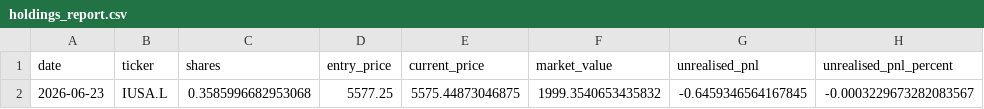
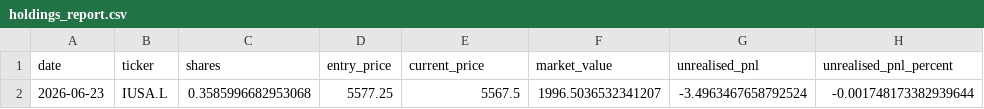
Before and after one commit to garnerquant/garner-quant, a CSV file: holdings_report.csv, drawn as a sheet.

```diff
--- a/holdings_report.csv
+++ b/holdings_report.csv
@@ -1,2 +1,2 @@
 date,ticker,shares,entry_price,current_price,market_value,unrealised_pnl,unrealised_pnl_percent
-2026-06-23,IUSA.L,0.3585996682953068,5577.25,5575.44873046875,1999.3540653435832,-0.6459346564167845,-0.0003229673282083567
+2026-06-23,IUSA.L,0.3585996682953068,5577.25,5567.5,1996.5036532341207,-3.4963467658792524,-0.001748173382939644
```
Also changed, not shown: paper_30_day_tracker.csv, portfolio_v2.csv, 8 other files.
